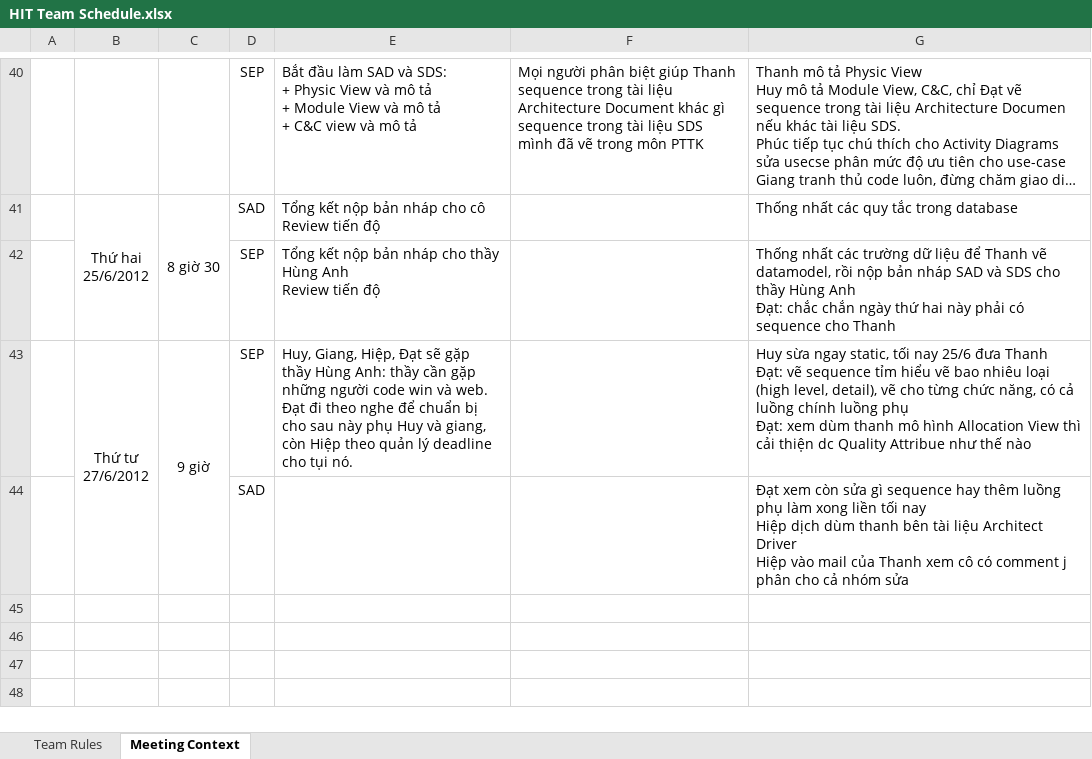
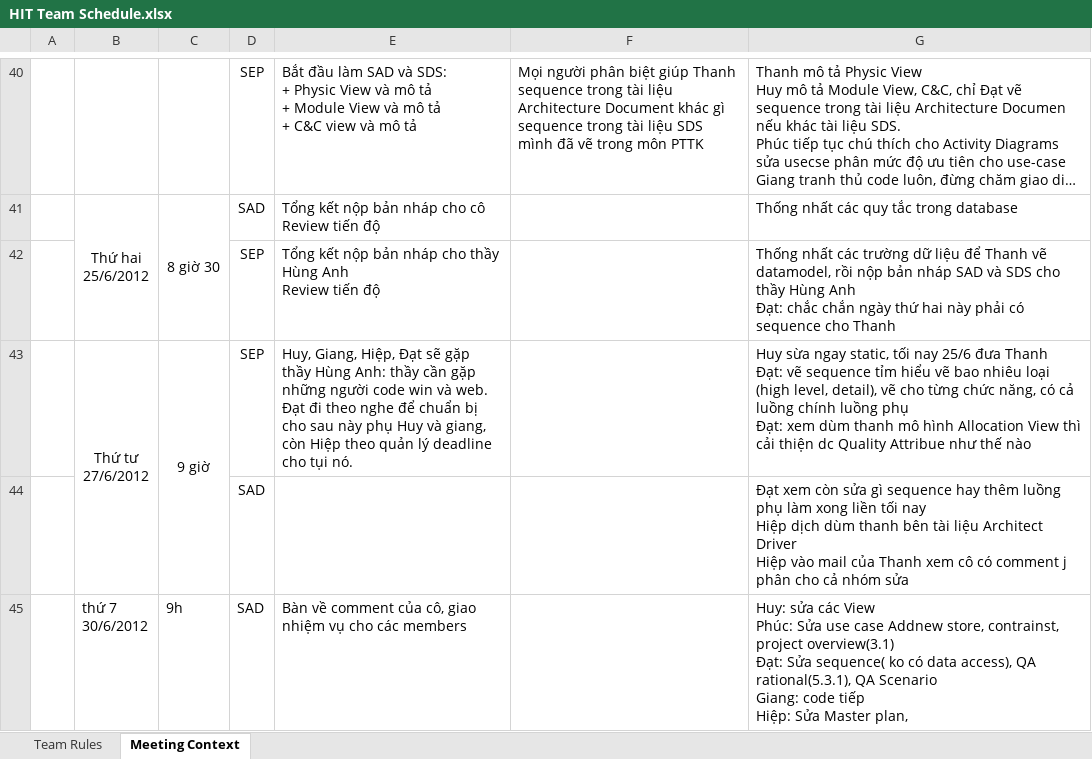
Before and after one commit to vucongthuc/hit-team-2012, an Excel workbook: HIT Team Schedule.xlsx, sheet Meeting Context, drawn as a sheet; only a part is shown, gaps mark what is left out; long unchanged cells end in …; values as stored, in another font and other column widths than the file's, no borders; ↵ is a line break in a cell; the diff names each change by its address in the sheet, - before the commit and + after, or states it on an @@ line.

```diff
--- a/HIT Team Schedule.xlsx (sheet Meeting Context)
+++ b/HIT Team Schedule.xlsx (sheet Meeting Context)
+row 45:  | thứ 7 ↵ 30/6/2012 | 9h | SAD | Bàn về comment của cô, giao nhiệm vụ cho các members |  | Huy: sửa các View ↵ Phúc: Sửa use case Addnew store, contrainst, project overview(3.1) ↵ Đạt: Sửa sequence( ko có data access), QA rational(5.3.1), QA Scenario ↵ Giang: code tiếp ↵ Hiệp: Sửa Master plan,
```
